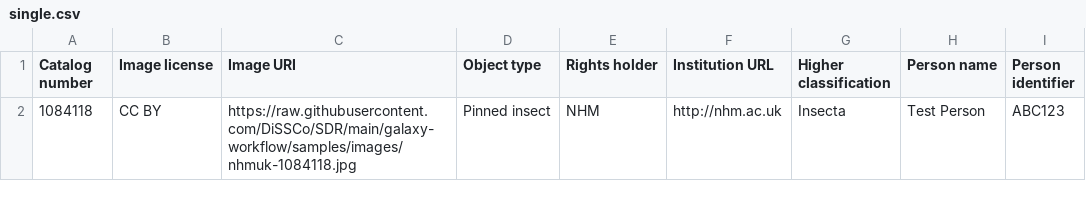
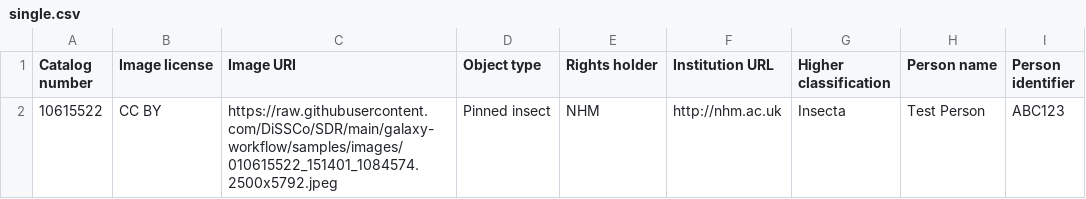
Before and after one commit to DiSSCo/SDR, a CSV file: galaxy-workflow/samples/single.csv, drawn as a sheet.

```diff
--- a/galaxy-workflow/samples/single.csv
+++ b/galaxy-workflow/samples/single.csv
@@ -1,2 +1,2 @@
 Catalog number,Image license,Image URI,Object type,Rights holder,Institution URL,Higher classification,Person name,Person identifier
-1084118,CC BY,https://raw.githubusercontent.com/DiSSCo/SDR/main/galaxy-workflow/samples/images/nhmuk-1084118.jpg,Pinned insect,NHM,http://nhm.ac.uk,Insecta,Test Person,ABC123
+10615522,CC BY,https://raw.githubusercontent.com/DiSSCo/SDR/main/galaxy-workflow/samples/images/010615522_151401_1084574.2500x5792.jpeg,Pinned insect,NHM,http://nhm.ac.uk,Insecta,Test Person,ABC123
```
Also changed, not shown: 2 other files.
